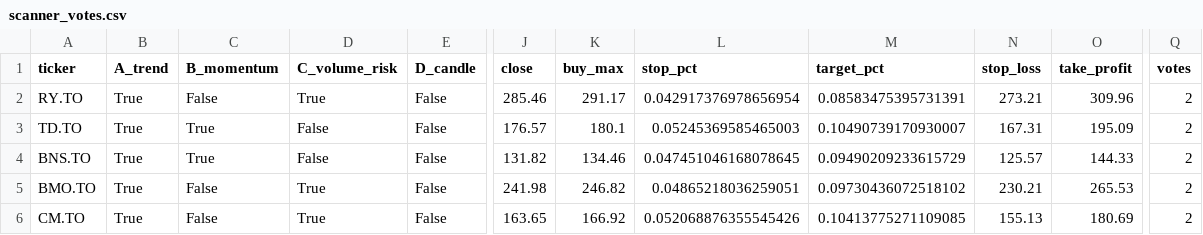
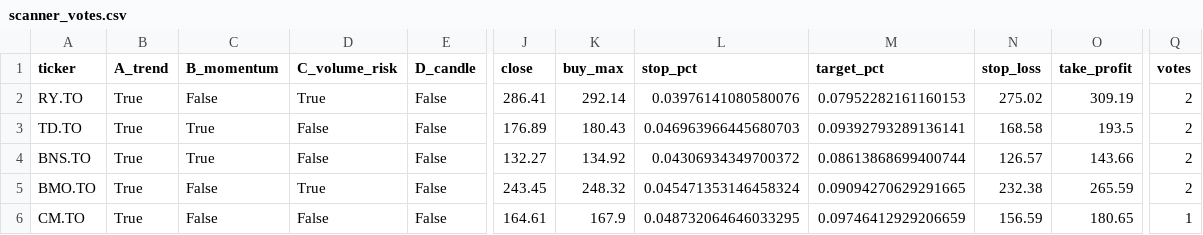
Before and after one commit to manishrdilip/tsx-trader, a CSV file: results/scanner_votes.csv, drawn as a sheet; only a part is shown, gaps mark what is left out; the diff covers the shown part only; the diff names each change by its address in the sheet, - before the commit and + after, or states it on an @@ line.

```diff
--- a/results/scanner_votes.csv
+++ b/results/scanner_votes.csv
-J2 (close): 285.46
+J2 (close): 286.41
-K2 (buy_max): 291.17
+K2 (buy_max): 292.14
-L2 (stop_pct): 0.042917376978656954
+L2 (stop_pct): 0.03976141080580076
-M2 (target_pct): 0.08583475395731391
+M2 (target_pct): 0.07952282161160153
-N2 (stop_loss): 273.21
+N2 (stop_loss): 275.02
-O2 (take_profit): 309.96
+O2 (take_profit): 309.19
-J3 (close): 176.57
+J3 (close): 176.89
-K3 (buy_max): 180.1
+K3 (buy_max): 180.43
-L3 (stop_pct): 0.05245369585465003
+L3 (stop_pct): 0.046963966445680703
-M3 (target_pct): 0.10490739170930007
+M3 (target_pct): 0.09392793289136141
-N3 (stop_loss): 167.31
+N3 (stop_loss): 168.58
-O3 (take_profit): 195.09
+O3 (take_profit): 193.5
-J4 (close): 131.82
+J4 (close): 132.27
-K4 (buy_max): 134.46
+K4 (buy_max): 134.92
-L4 (stop_pct): 0.047451046168078645
+L4 (stop_pct): 0.04306934349700372
-M4 (target_pct): 0.09490209233615729
+M4 (target_pct): 0.08613868699400744
-N4 (stop_loss): 125.57
+N4 (stop_loss): 126.57
-O4 (take_profit): 144.33
+O4 (take_profit): 143.66
-J5 (close): 241.98
+J5 (close): 243.45
-K5 (buy_max): 246.82
+K5 (buy_max): 248.32
-L5 (stop_pct): 0.04865218036259051
+L5 (stop_pct): 0.045471353146458324
-M5 (target_pct): 0.09730436072518102
+M5 (target_pct): 0.09094270629291665
-N5 (stop_loss): 230.21
+N5 (stop_loss): 232.38
-O5 (take_profit): 265.53
+O5 (take_profit): 265.59
-D6 (C_volume_risk): True
+D6 (C_volume_risk): False
-J6 (close): 163.65
+J6 (close): 164.61
-K6 (buy_max): 166.92
+K6 (buy_max): 167.9
-L6 (stop_pct): 0.052068876355545426
+L6 (stop_pct): 0.048732064646033295
-M6 (target_pct): 0.10413775271109085
+M6 (target_pct): 0.09746412929206659
-N6 (stop_loss): 155.13
+N6 (stop_loss): 156.59
-O6 (take_profit): 180.69
+O6 (take_profit): 180.65
-Q6 (votes): 2
+Q6 (votes): 1
```
Also changed, not shown: 114 edited cells elsewhere in this file, results/all_canada_buys.csv, results/all_canada_votes.csv, 4 other files.
